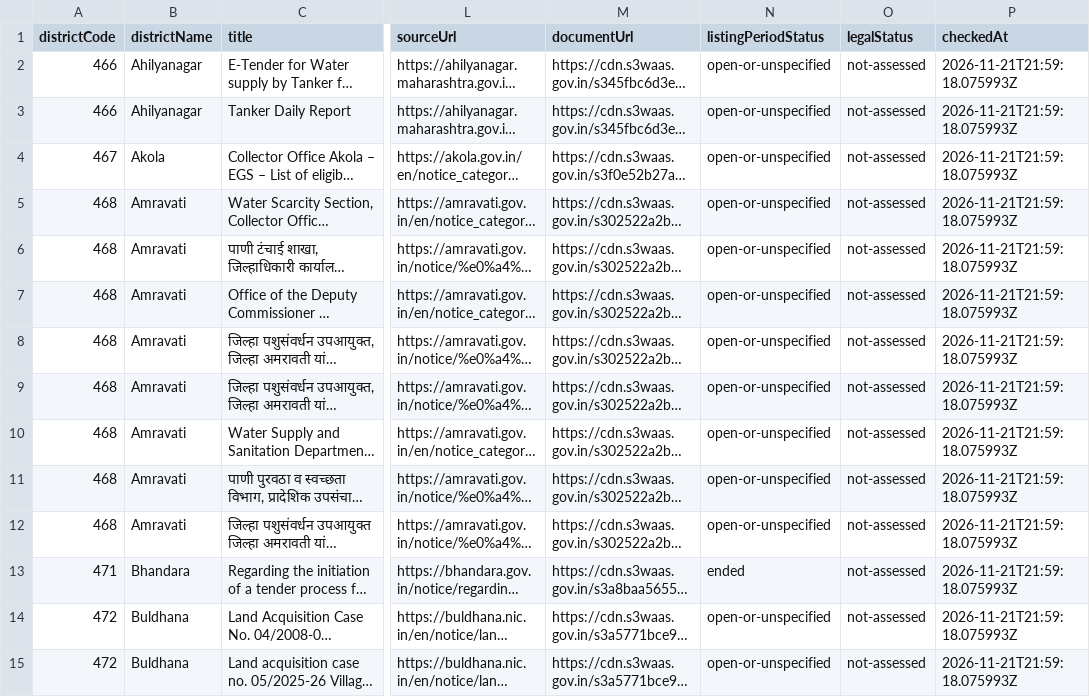
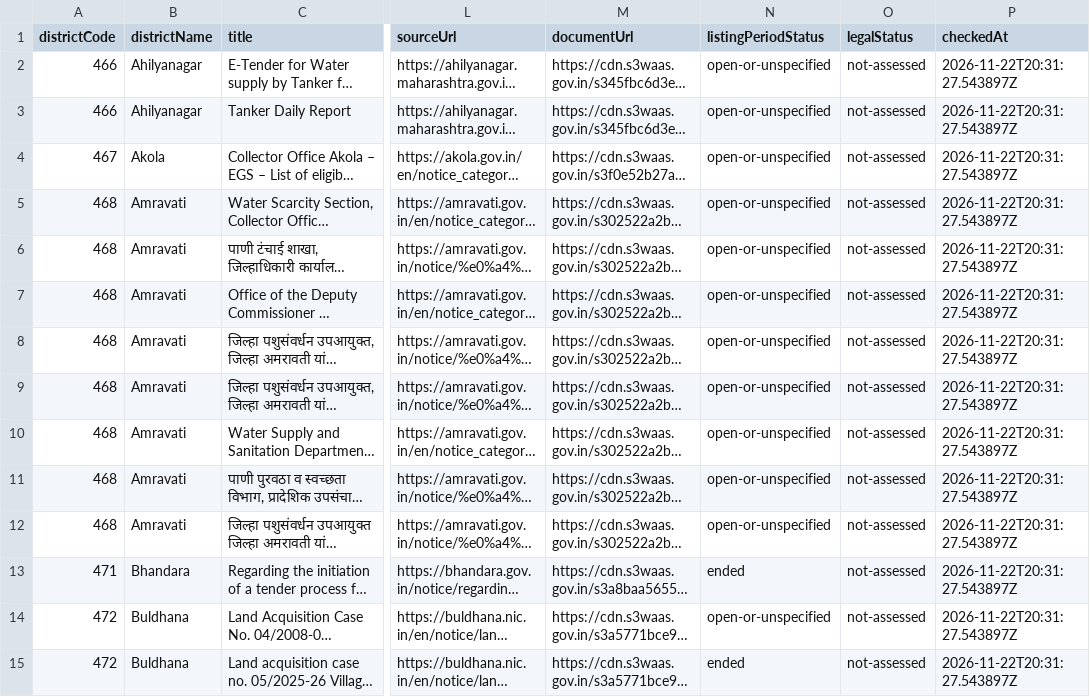
Before and after one commit to fr-neil/maharashtra-field-notes, a CSV file: data/district-services/notices.csv, drawn as a sheet; only a part is shown, gaps mark what is left out; long unchanged cells end in …; the diff covers the shown part only; the diff names each change by its address in the sheet, - before the commit and + after, or states it on an @@ line.

```diff
--- a/data/district-services/notices.csv
+++ b/data/district-services/notices.csv
-P2:P15 (checkedAt): 2026-11-21T21:59:18.075993Z
+P2:P15 (checkedAt): 2026-11-22T20:31:27.543897Z
-N15 (listingPeriodStatus): open-or-unspecified
+N15 (listingPeriodStatus): ended
```
Also changed, not shown: 42 edited cells elsewhere in this file, data/district-services/contacts.csv, data/rainfall/rainfall.csv, 7 other files.
